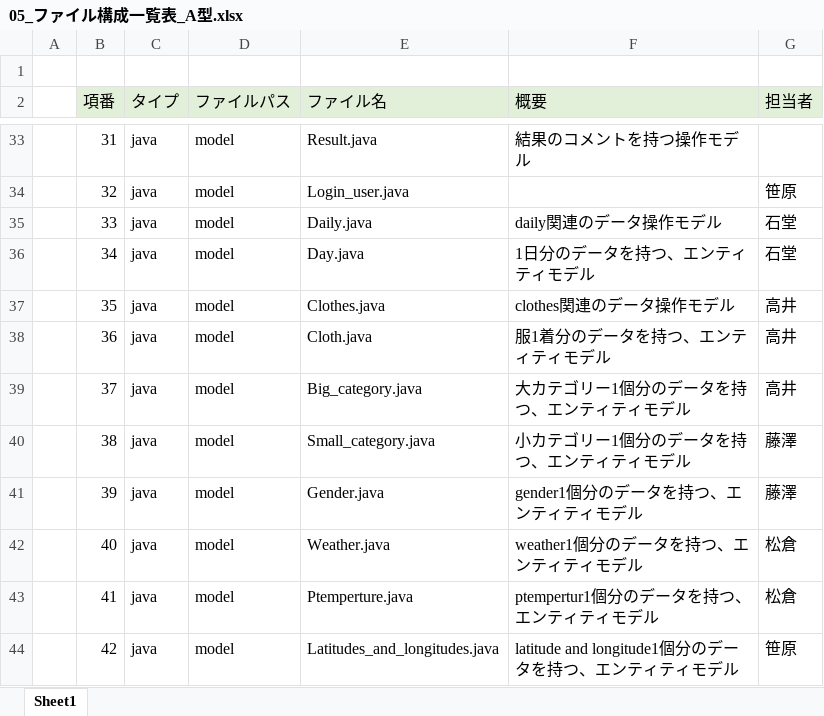
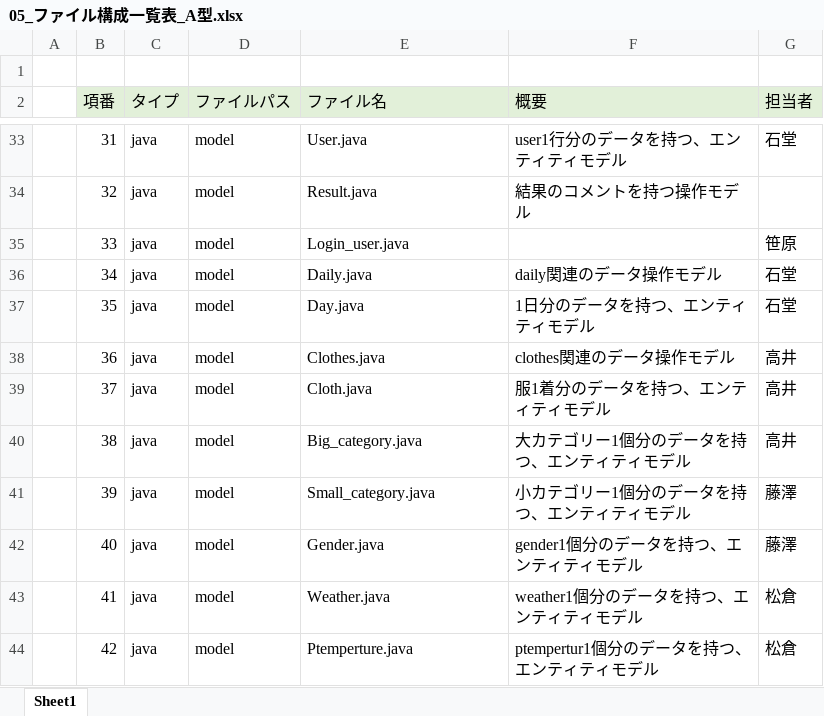
Before and after one commit to dojo2023/C-4, an Excel workbook: doc/05_ファイル構成一覧表_A型.xlsx, sheet Sheet1, drawn as a sheet; only a part is shown, gaps mark what is left out; values as stored, in another font and other column widths than the file's, no borders; the diff covers the shown part only; the diff names each change by its address in the sheet, - before the commit and + after, or states it on an @@ line.

```diff
--- a/doc/05_ファイル構成一覧表_A型.xlsx (sheet Sheet1)
+++ b/doc/05_ファイル構成一覧表_A型.xlsx (sheet Sheet1)
-E33 (ファイル名): Result.java
+E33 (ファイル名): User.java
-F33 (概要): 結果のコメントを持つ操作モデル
+F33 (概要): user1行分のデータを持つ、エンティティモデル
-G33 (担当者): (empty)
+G33 (担当者): 石堂
-E34 (ファイル名): Login_user.java
+E34 (ファイル名): Result.java
-F34 (概要): (empty)
+F34 (概要): 結果のコメントを持つ操作モデル
-G34 (担当者): 笹原
+G34 (担当者): (empty)
-E35 (ファイル名): Daily.java
+E35 (ファイル名): Login_user.java
-F35 (概要): daily関連のデータ操作モデル
+F35 (概要): (empty)
-G35 (担当者): 石堂
+G35 (担当者): 笹原
-E36 (ファイル名): Day.java
+E36 (ファイル名): Daily.java
-F36 (概要): 1日分のデータを持つ、エンティティモデル
+F36 (概要): daily関連のデータ操作モデル
-E37 (ファイル名): Clothes.java
+E37 (ファイル名): Day.java
-F37 (概要): clothes関連のデータ操作モデル
+F37 (概要): 1日分のデータを持つ、エンティティモデル
-G37 (担当者): 高井
+G37 (担当者): 石堂
-E38 (ファイル名): Cloth.java
+E38 (ファイル名): Clothes.java
-F38 (概要): 服1着分のデータを持つ、エンティティモデル
+F38 (概要): clothes関連のデータ操作モデル
-E39 (ファイル名): Big_category.java
+E39 (ファイル名): Cloth.java
-F39 (概要): 大カテゴリー1個分のデータを持つ、エンティティモデル
+F39 (概要): 服1着分のデータを持つ、エンティティモデル
-E40 (ファイル名): Small_category.java
+E40 (ファイル名): Big_category.java
-F40 (概要): 小カテゴリー1個分のデータを持つ、エンティティモデル
+F40 (概要): 大カテゴリー1個分のデータを持つ、エンティティモデル
-G40 (担当者): 藤澤
+G40 (担当者): 高井
-E41 (ファイル名): Gender.java
+E41 (ファイル名): Small_category.java
-F41 (概要): gender1個分のデータを持つ、エンティティモデル
+F41 (概要): 小カテゴリー1個分のデータを持つ、エンティティモデル
-E42 (ファイル名): Weather.java
+E42 (ファイル名): Gender.java
-F42 (概要): weather1個分のデータを持つ、エンティティモデル
+F42 (概要): gender1個分のデータを持つ、エンティティモデル
-G42 (担当者): 松倉
+G42 (担当者): 藤澤
-E43 (ファイル名): Ptemperture.java
+E43 (ファイル名): Weather.java
-F43 (概要): ptempertur1個分のデータを持つ、エンティティモデル
+F43 (概要): weather1個分のデータを持つ、エンティティモデル
-E44 (ファイル名): Latitudes_and_longitudes.java
+E44 (ファイル名): Ptemperture.java
-F44 (概要): latitude and longitude1個分のデータを持つ、エンティティモデル
+F44 (概要): ptempertur1個分のデータを持つ、エンティティモデル
-G44 (担当者): 笹原
+G44 (担当者): 松倉
```
Also changed, not shown: 2 added rows and 194 edited cells elsewhere in this sheet, formulas that keep their value, doc/04_DB定義書_A型.xlsx, 3 other files.
